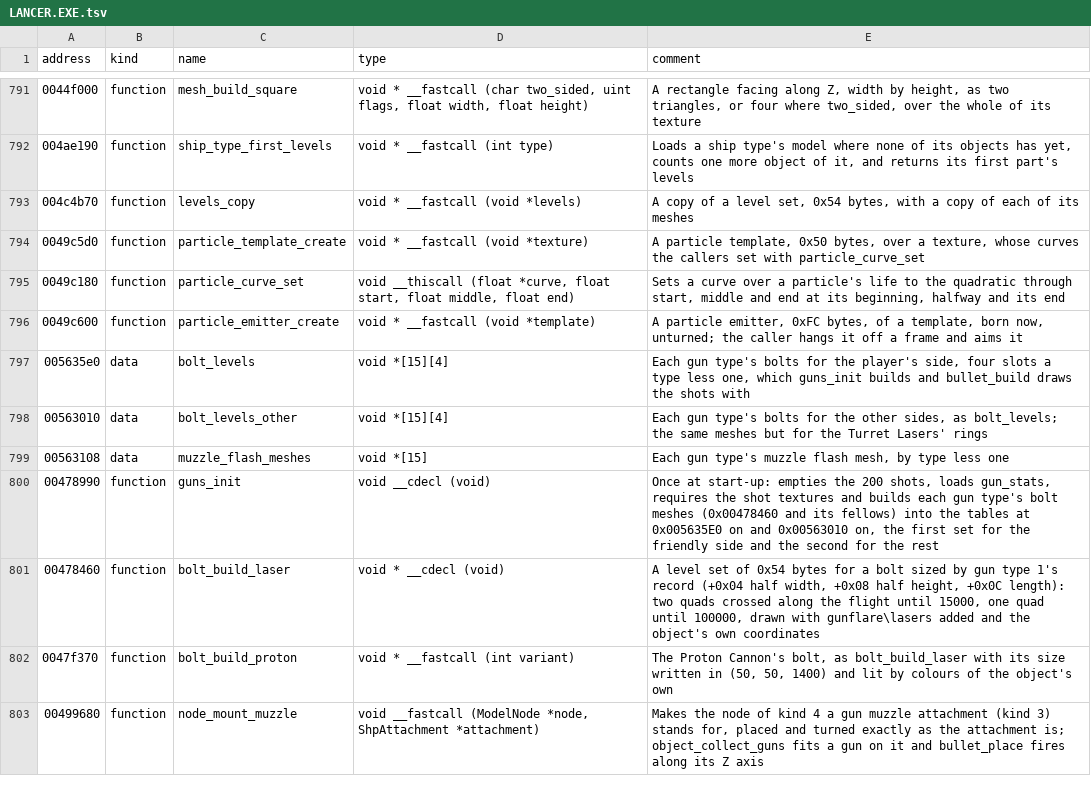
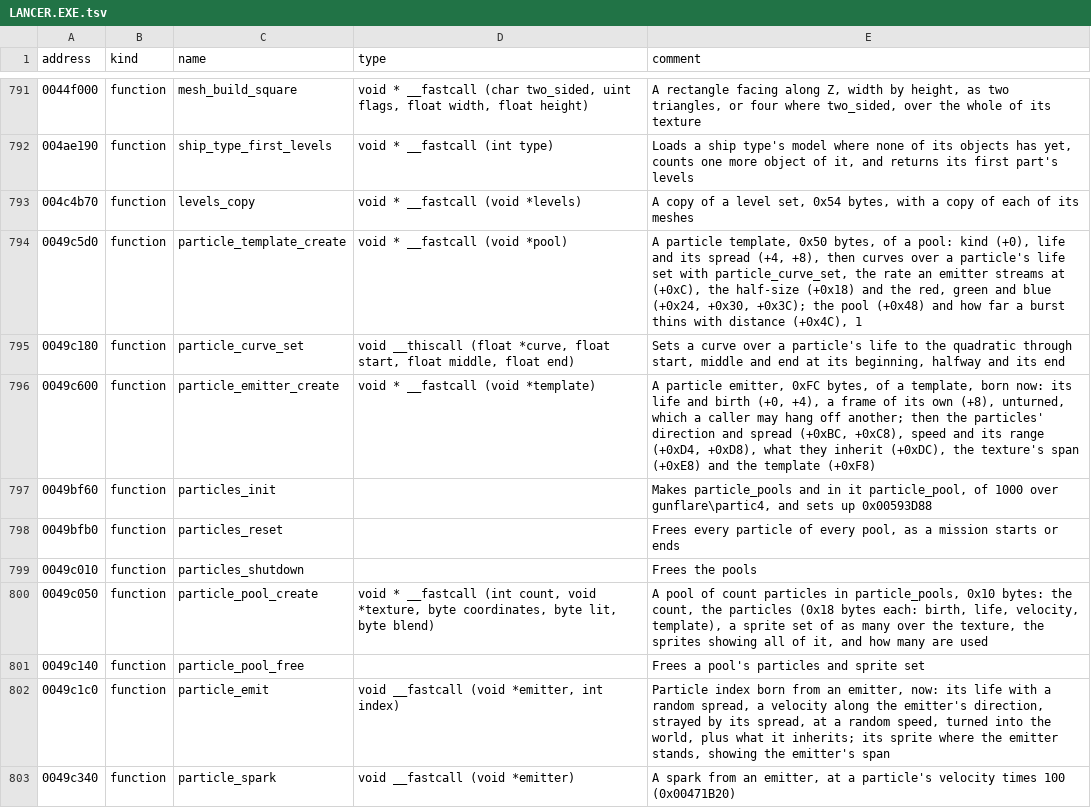
Before and after one commit to vdmkenny/openreliant, a TSV file: ghidra/names/LANCER.EXE.tsv, drawn as a sheet; only a part is shown, gaps mark what is left out; the shorter side is filled out with more unchanged rows; the diff covers the shown part only.

Commit message:
feat: the particle system, and the blasts' flame and sparkle
Ports particles.cpp: the one pool of 1000 over gunflare\partic4 drawn
as a sprite set, templates with curves over a particle's life (rate,
half-size, red, green, blue), emitters with their own place, and the
burst, the stream and the frame that moves the particles on and colours
them. A ship's blast bursts 400 of flame and 150 of sparkle, a burst 200
and 150, as explode.cpp does. Sparks and the other effects remain.

Refs #41

```diff
--- a/ghidra/names/LANCER.EXE.tsv
+++ b/ghidra/names/LANCER.EXE.tsv
@@ -793,4 +793,11 @@ address	kind	name	type	comment
 004c4b70	function	levels_copy	void * __fastcall (void *levels)	A copy of a level set, 0x54 bytes, with a copy of each of its meshes
-0049c5d0	function	particle_template_create	void * __fastcall (void *texture)	A particle template, 0x50 bytes, over a texture, whose curves the callers set with particle_curve_set
+0049c5d0	function	particle_template_create	void * __fastcall (void *pool)	A particle template, 0x50 bytes, of a pool: kind (+0), life and its spread (+4, +8), then curves over a particle's life set with particle_curve_set, the rate an emitter streams at (+0xC), the half-size (+0x18) and the red, green and blue (+0x24, +0x30, +0x3C); the pool (+0x48) and how far a burst thins with distance (+0x4C), 1
 0049c180	function	particle_curve_set	void __thiscall (float *curve, float start, float middle, float end)	Sets a curve over a particle's life to the quadratic through start, middle and end at its beginning, halfway and its end
-0049c600	function	particle_emitter_create	void * __fastcall (void *template)	A particle emitter, 0xFC bytes, of a template, born now, unturned; the caller hangs it off a frame and aims it
+0049c600	function	particle_emitter_create	void * __fastcall (void *template)	A particle emitter, 0xFC bytes, of a template, born now: its life and birth (+0, +4), a frame of its own (+8), unturned, which a caller may hang off another; then the particles' direction and spread (+0xBC, +0xC8), speed and its range (+0xD4, +0xD8), what they inherit (+0xDC), the texture's span (+0xE8) and the template (+0xF8)
+0049bf60	function	particles_init		Makes particle_pools and in it particle_pool, of 1000 over gunflare\partic4, and sets up 0x00593D88
+0049bfb0	function	particles_reset		Frees every particle of every pool, as a mission starts or ends
+0049c010	function	particles_shutdown		Frees the pools
+0049c050	function	particle_pool_create	void * __fastcall (int count, void *texture, byte coordinates, byte lit, byte blend)	A pool of count particles in particle_pools, 0x10 bytes: the count, the particles (0x18 bytes each: birth, life, velocity, template), a sprite set of as many over the texture, the sprites showing all of it, and how many are used
+0049c140	function	particle_pool_free		Frees a pool's particles and sprite set
+0049c1c0	function	particle_emit	void __fastcall (void *emitter, int index)	Particle index born from an emitter, now: its life with a random spread, a velocity along the emitter's direction, strayed by its spread, at a random speed, turned into the world, plus what it inherits; its sprite where the emitter stands, showing the emitter's span
+0049c340	function	particle_spark	void __fastcall (void *emitter)	A spark from an emitter, at a particle's velocity times 100 (0x00471B20)
```
Also changed, not shown: 9 added rows elsewhere in this file, 9 other files.
